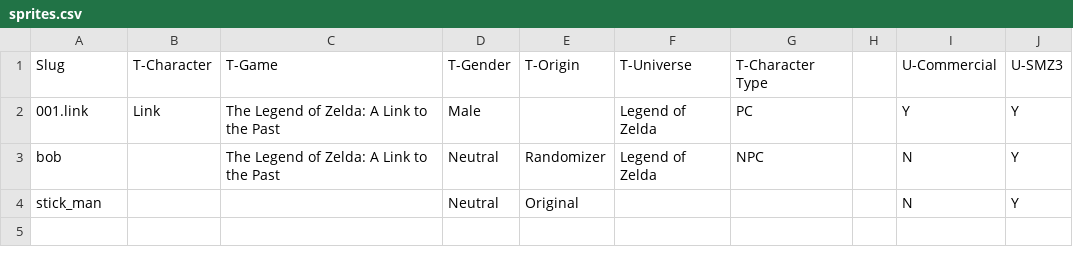
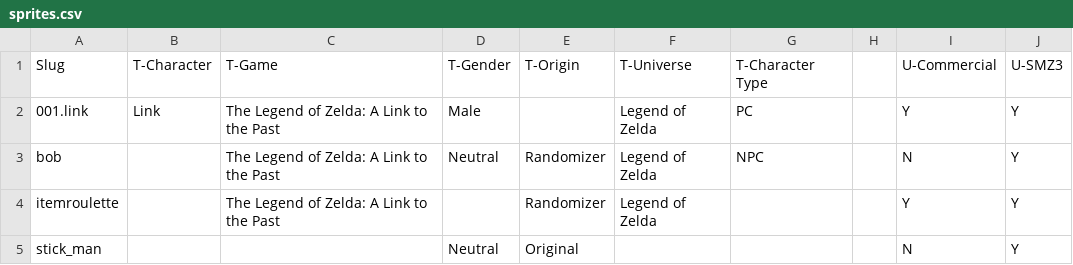
Before and after one commit to miketrethewey/SpriteSomething-collections, a CSV file: snes/zelda3/link/sprites.csv, drawn as a sheet; the diff names each change by its address in the sheet, - before the commit and + after, or states it on an @@ line.

```diff
--- a/snes/zelda3/link/sprites.csv
+++ b/snes/zelda3/link/sprites.csv
+row 4: itemroulette |  | The Legend of Zelda: A Link to the Past |  | Randomizer | Legend of Zelda |  |  | Y | Y
```
Also changed, not shown: 9 other files.
